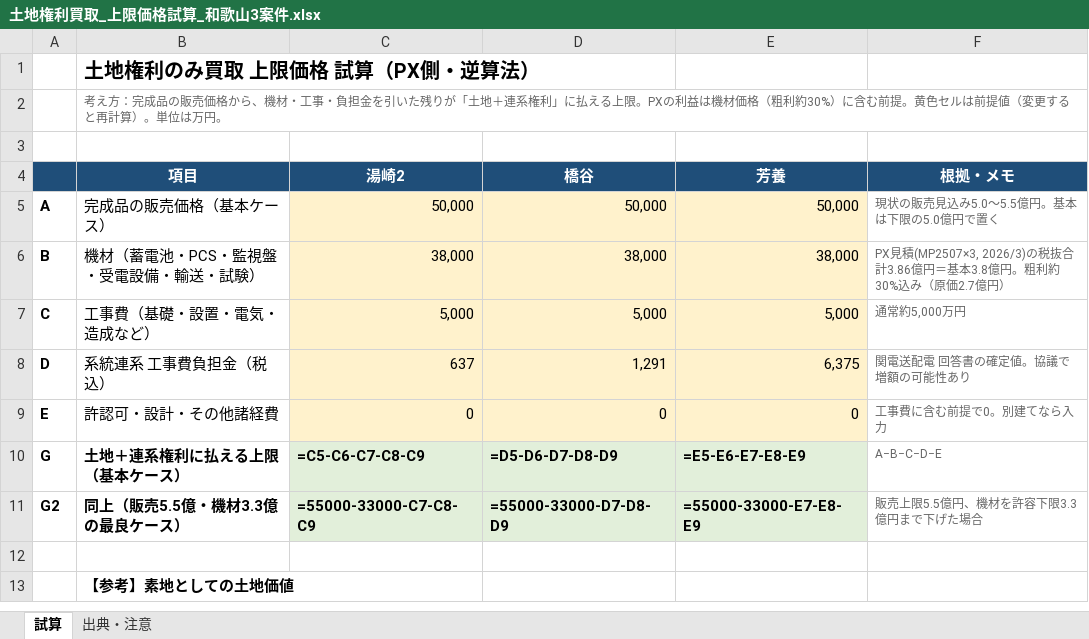
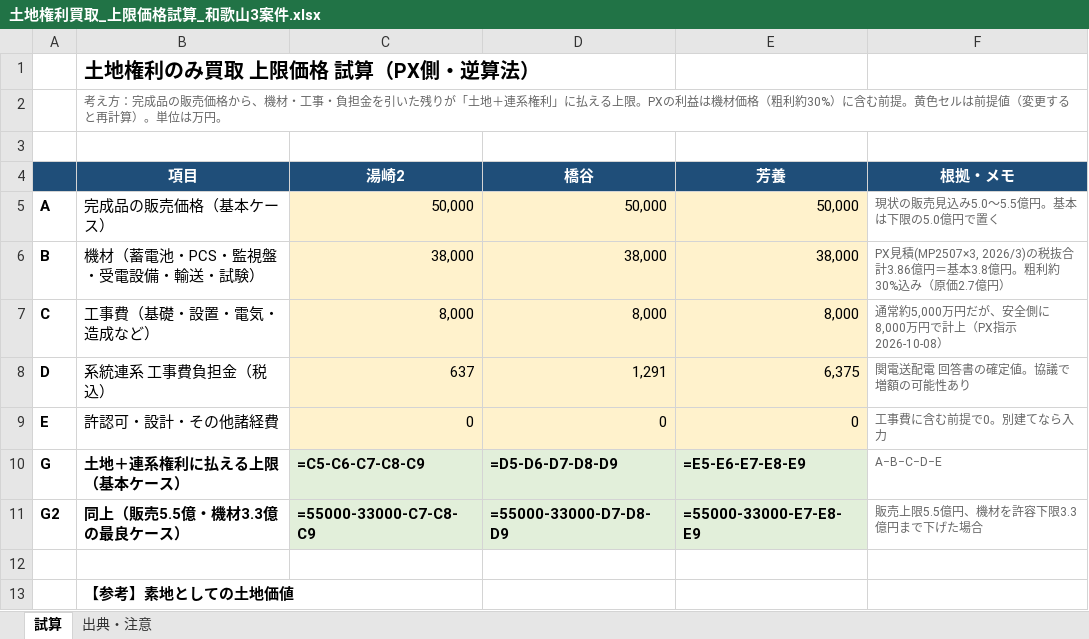
Before and after one commit to yonomotozumi-spec/battery-storage-dd, an Excel workbook: docs/案件DD/土地権利買取_上限価格試算_和歌山3案件.xlsx, sheet 試算, drawn as a sheet; only a part is shown; values as stored, in another font and other column widths than the file's, no borders; formulas without a stored value are shown as written; the diff names each change by its address in the sheet, - before the commit and + after, or states it on an @@ line.

```diff
--- a/docs/案件DD/土地権利買取_上限価格試算_和歌山3案件.xlsx (sheet 試算)
+++ b/docs/案件DD/土地権利買取_上限価格試算_和歌山3案件.xlsx (sheet 試算)
-C7 (湯崎2): 5,000
+C7 (湯崎2): 8,000
-D7 (橋谷): 5,000
+D7 (橋谷): 8,000
-E7 (芳養): 5,000
+E7 (芳養): 8,000
-F7 (根拠・メモ): 通常約5,000万円
+F7 (根拠・メモ): 通常約5,000万円だが、安全側に8,000万円で計上（PX指示 2026-10-08）
```
Also changed, not shown: sheet 出典・注意.
